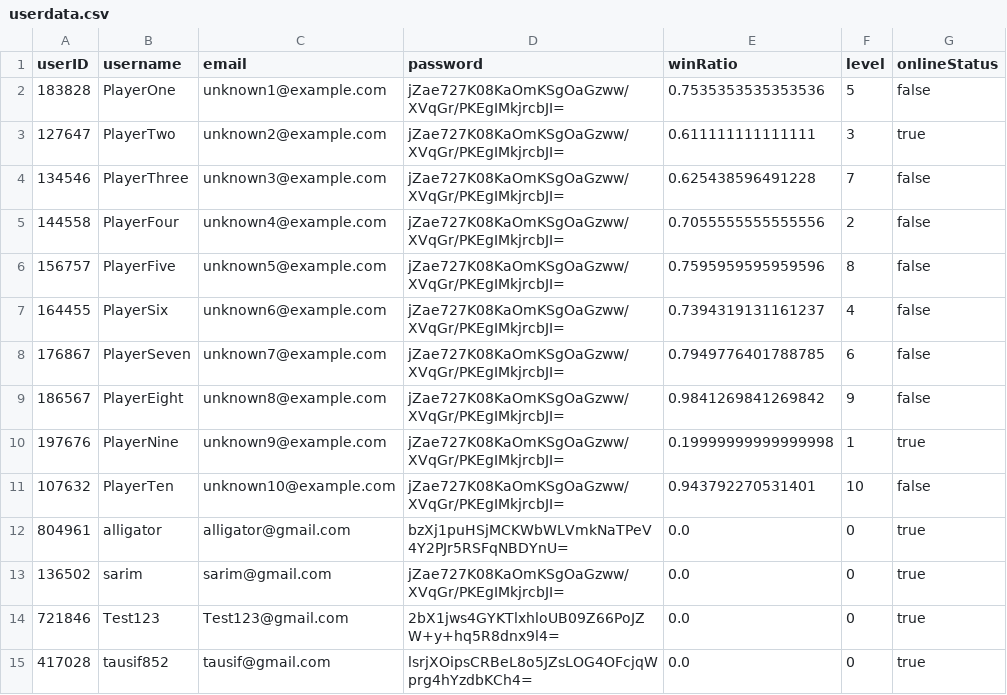
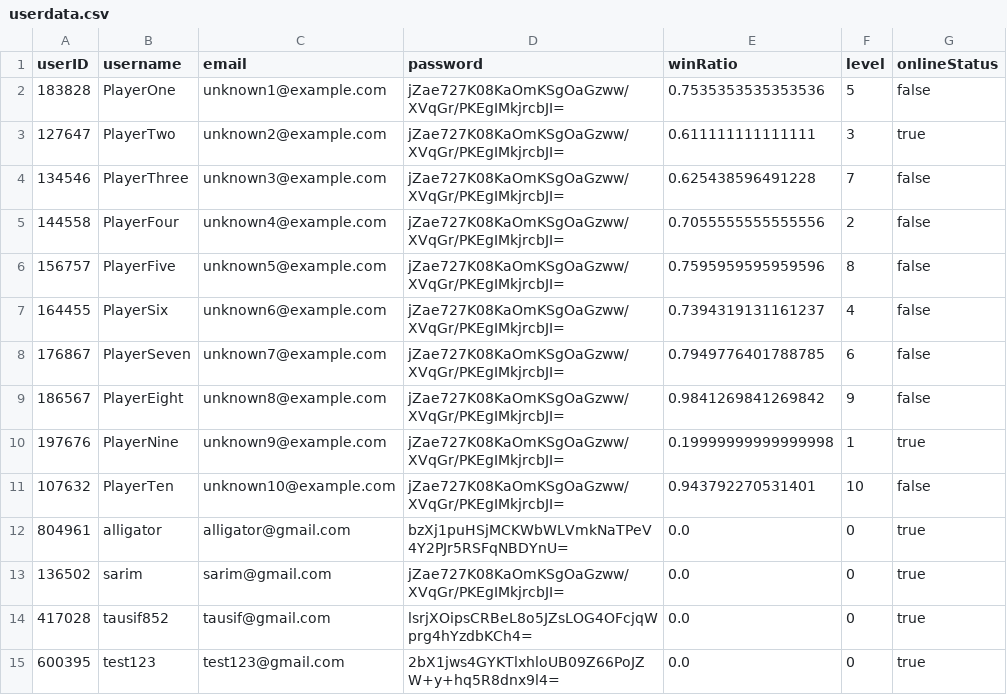
Before and after one commit to SarimEkram/Multiplayer-Board-platform, a CSV file: userdata.csv, drawn as a sheet.

```diff
--- a/userdata.csv
+++ b/userdata.csv
@@ -13,3 +13,3 @@ userID,username,email,password,winRatio,level,onlineStatus
 136502,sarim,sarim@gmail.com,jZae727K08KaOmKSgOaGzww/XVqGr/PKEgIMkjrcbJI=,0.0,0,true
-721846,Test123,Test123@gmail.com,2bX1jws4GYKTlxhloUB09Z66PoJZW+y+hq5R8dnx9l4=,0.0,0,true
 417028,tausif852,tausif@gmail.com,lsrjXOipsCRBeL8o5JZsLOG4OFcjqWprg4hYzdbKCh4=,0.0,0,true
+600395,test123,test123@gmail.com,2bX1jws4GYKTlxhloUB09Z66PoJZW+y+hq5R8dnx9l4=,0.0,0,true
```
Also changed, not shown: playerdata.csv.
